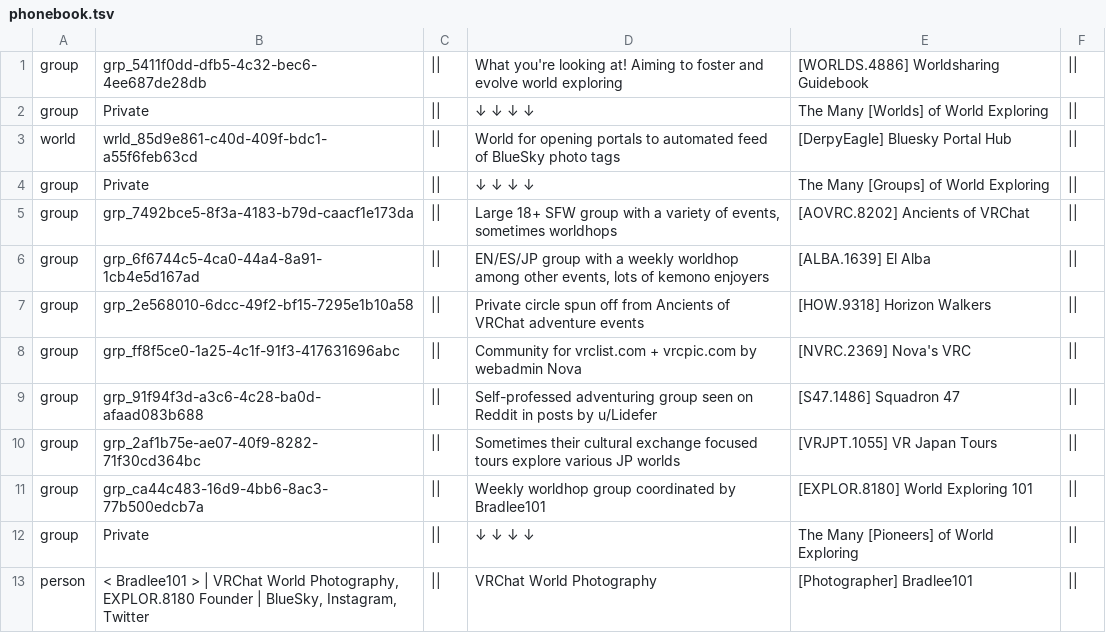
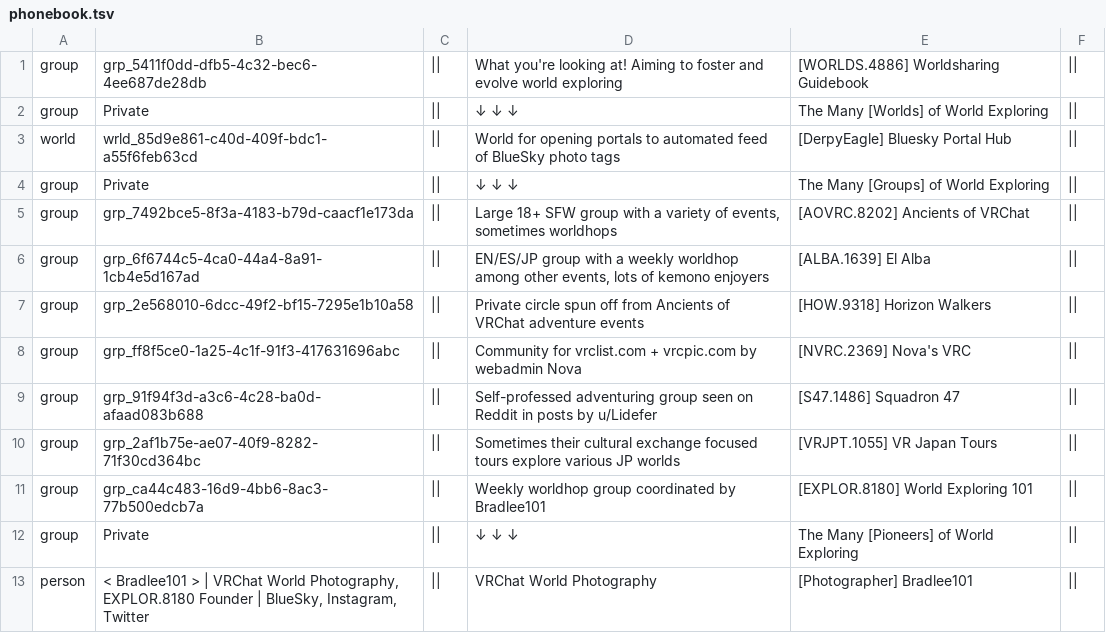
Before and after one commit to Twila27/twila27.github.io, a TSV file: vr/portals/guidebook/phonebook.tsv, drawn as a sheet.

Commit message:
Update phonebook.tsv - Not liking it, back to 3 arrows

```diff
--- a/vr/portals/guidebook/phonebook.tsv
+++ b/vr/portals/guidebook/phonebook.tsv
@@ -1,5 +1,5 @@
 group	grp_5411f0dd-dfb5-4c32-bec6-4ee687de28db	||	What you're looking at! Aiming to foster and evolve world exploring	[WORLDS.4886] Worldsharing Guidebook	||
-group	Private	||	                       ↓                       ↓                       ↓                       ↓	The Many [Worlds] of World Exploring	||
+group	Private	||	                       ↓                       ↓                       ↓                       	The Many [Worlds] of World Exploring	||
 world	wrld_85d9e861-c40d-409f-bdc1-a55f6feb63cd	||	World for opening portals to automated feed of BlueSky photo tags	[DerpyEagle] Bluesky Portal Hub	||
-group	Private	||	                       ↓                       ↓                       ↓                       ↓	The Many [Groups] of World Exploring	||
+group	Private	||	                       ↓                       ↓                       ↓                       	The Many [Groups] of World Exploring	||
 group	grp_7492bce5-8f3a-4183-b79d-caacf1e173da	||	Large 18+ SFW group with a variety of events, sometimes worldhops	[AOVRC.8202] Ancients of VRChat	||
@@ -11,3 +11,3 @@ group	grp_2af1b75e-ae07-40f9-8282-71f30cd364bc	||	Sometimes their cultural excha
 group	grp_ca44c483-16d9-4bb6-8ac3-77b500edcb7a	||	Weekly worldhop group coordinated by Bradlee101	[EXPLOR.8180] World Exploring 101	||
-group	Private	||	                       ↓                       ↓                       ↓                       ↓	The Many [Pioneers] of World Exploring	||
+group	Private	||	                       ↓                       ↓                       ↓                       	The Many [Pioneers] of World Exploring	||
 person	< Bradlee101 > | VRChat World Photography, EXPLOR.8180 Founder | BlueSky, Instagram, Twitter	||	VRChat World Photography	[Photographer] Bradlee101	||
```
